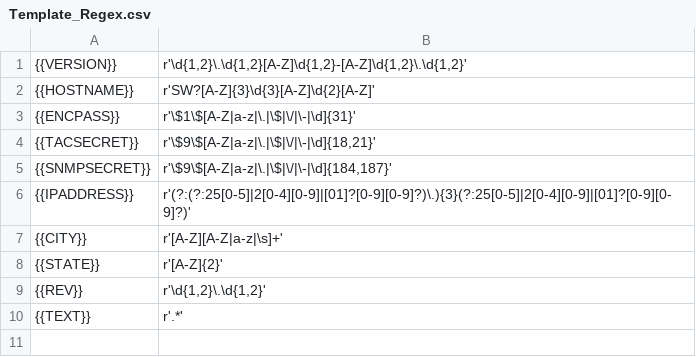
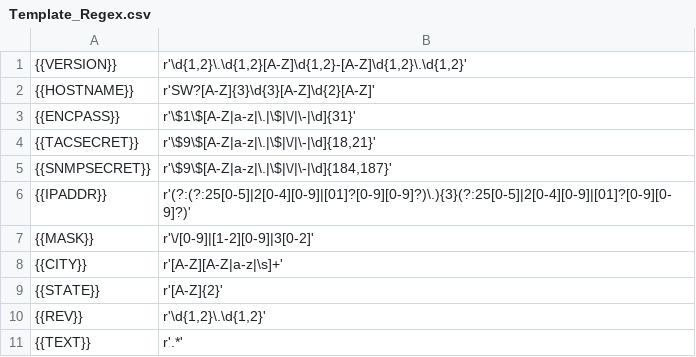
Before and after one commit to tylerjordan/jmanage, a CSV file: data/templates/Template_Regex.csv, drawn as a sheet.

Commit message:
Updated template files

```diff
--- a/data/templates/Template_Regex.csv
+++ b/data/templates/Template_Regex.csv
@@ -5,3 +5,4 @@
 {{SNMPSECRET}};r'\$9\$[A-Z|a-z|\.|\$|\/|\-|\d]{184,187}'
-{{IPADDRESS}};r'(?:(?:25[0-5]|2[0-4][0-9]|[01]?[0-9][0-9]?)\.){3}(?:25[0-5]|2[0-4][0-9]|[01]?[0-9][0-9]?)'
+{{IPADDR}};r'(?:(?:25[0-5]|2[0-4][0-9]|[01]?[0-9][0-9]?)\.){3}(?:25[0-5]|2[0-4][0-9]|[01]?[0-9][0-9]?)'
+{{MASK}};r'\/[0-9]|[1-2][0-9]|3[0-2]'
 {{CITY}};r'[A-Z][A-Z|a-z|\s]+'
```
Also changed, not shown: 1 other file.
